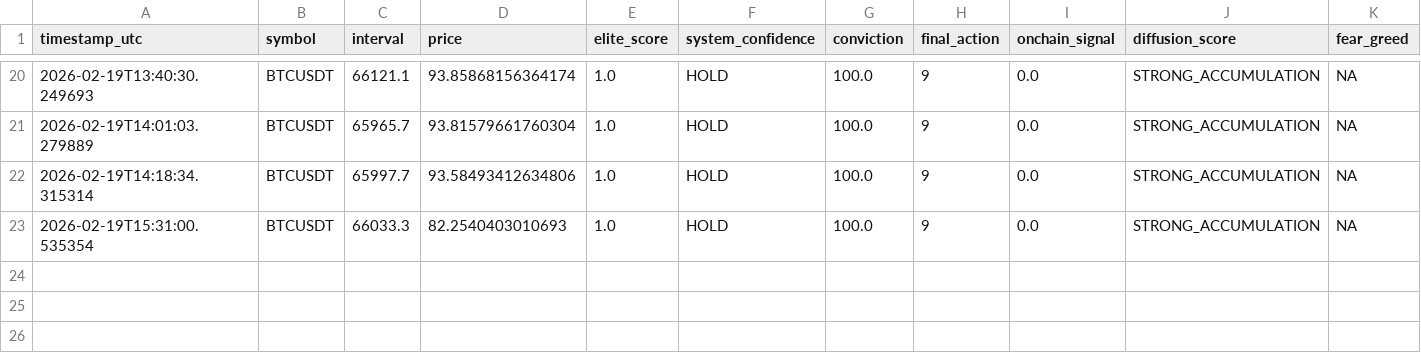
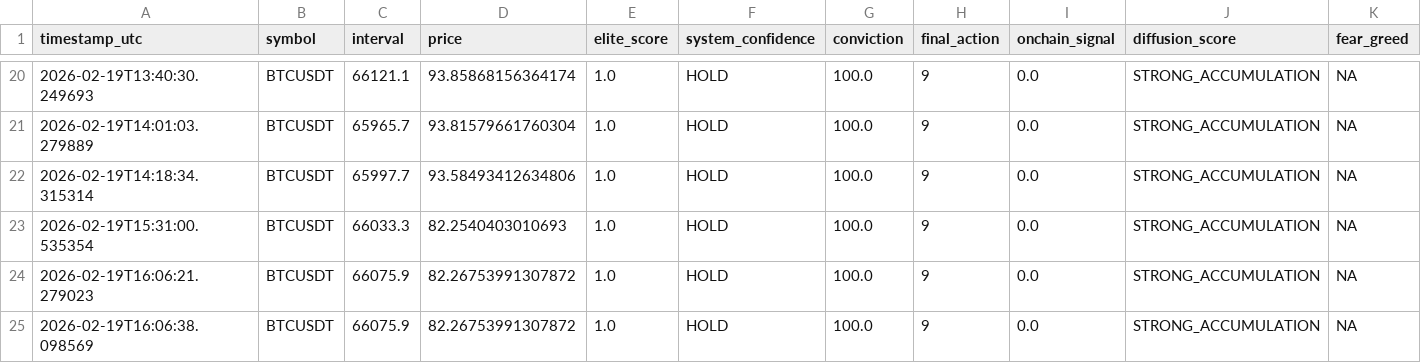
Before and after one commit to oftam/alpha-stack-pro, a CSV file: elite_audit_log.csv, drawn as a sheet; only a part is shown, gaps mark what is left out; rows hold the shown columns only; the diff names each change by its address in the sheet, - before the commit and + after, or states it on an @@ line.

```diff
--- a/elite_audit_log.csv
+++ b/elite_audit_log.csv
+row 24: 2026-02-19T16:06:21.279023 | BTCUSDT | 66075.9 | 82.26753991307872 | 1.0 | HOLD | 100.0 | 9 | 0.0 | STRONG_ACCUMULATION | NA
+row 25: 2026-02-19T16:06:38.098569 | BTCUSDT | 66075.9 | 82.26753991307872 | 1.0 | HOLD | 100.0 | 9 | 0.0 | STRONG_ACCUMULATION | NA
```
Also changed, not shown: 1 other file.
